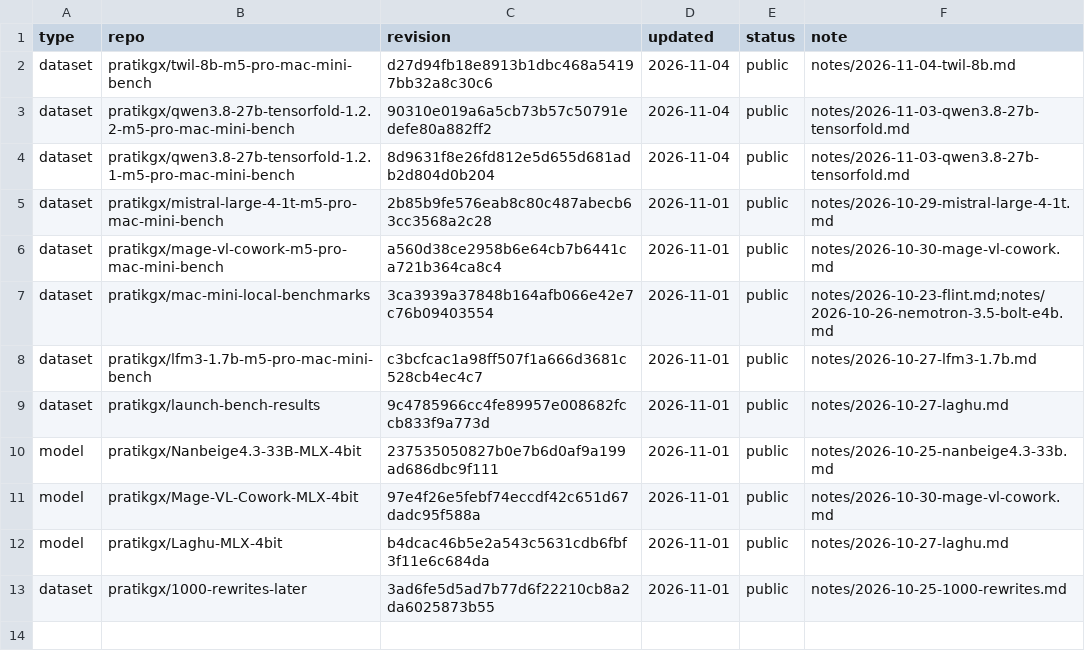
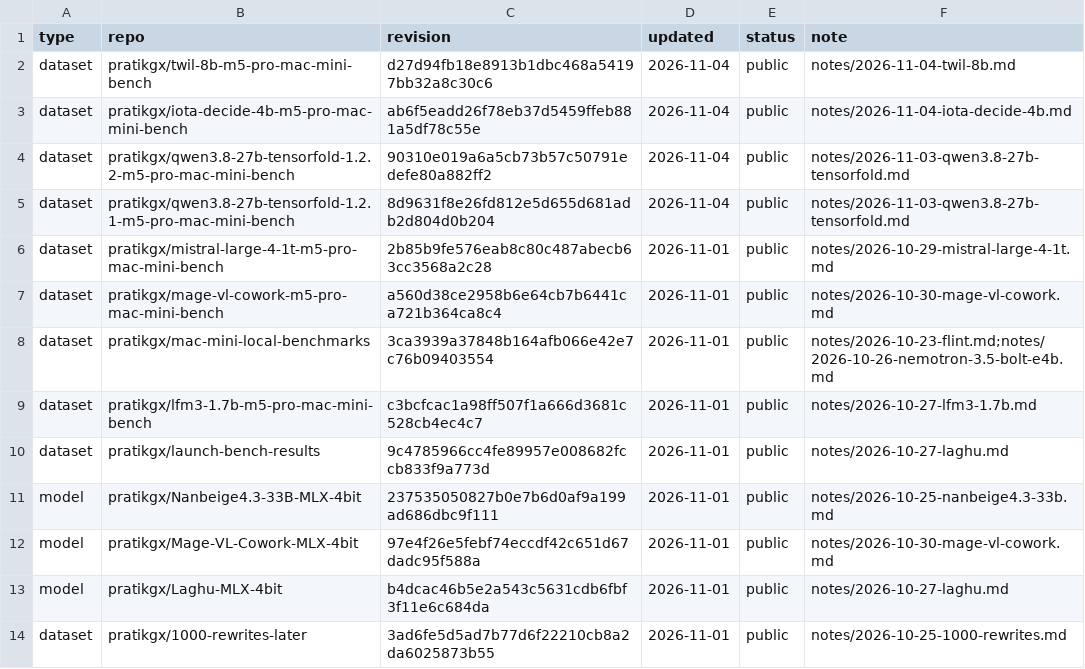
Before and after one commit to pratikgx/local-ai-field-notes, a CSV file: data/huggingface.csv, drawn as a sheet; the diff names each change by its address in the sheet, - before the commit and + after, or states it on an @@ line.

Commit message:
Add IOTA Decide 4B v0.4 benchmark

```diff
--- a/data/huggingface.csv
+++ b/data/huggingface.csv
+row 3: dataset | pratikgx/iota-decide-4b-m5-pro-mac-mini-bench | ab6f5eadd26f78eb37d5459ffeb881a5df78c55e | 2026-11-04 | public | notes/2026-11-04-iota-decide-4b.md
```
Also changed, not shown: 6 other files.
